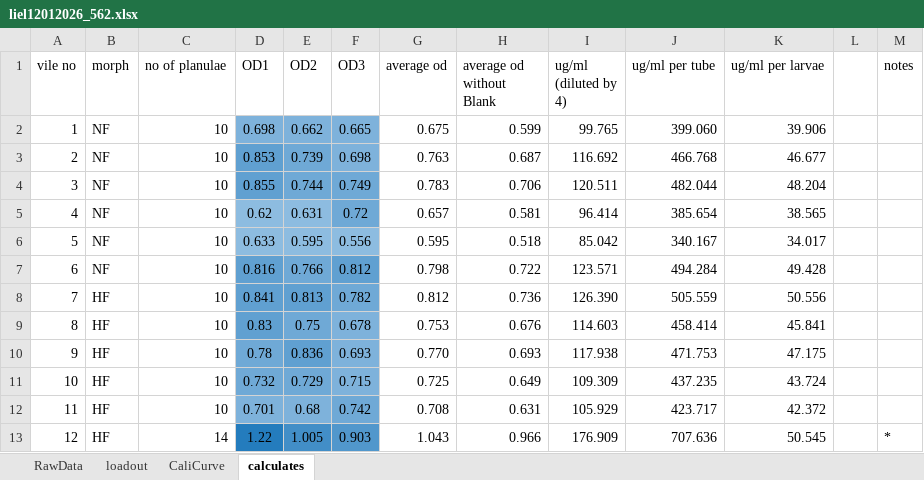
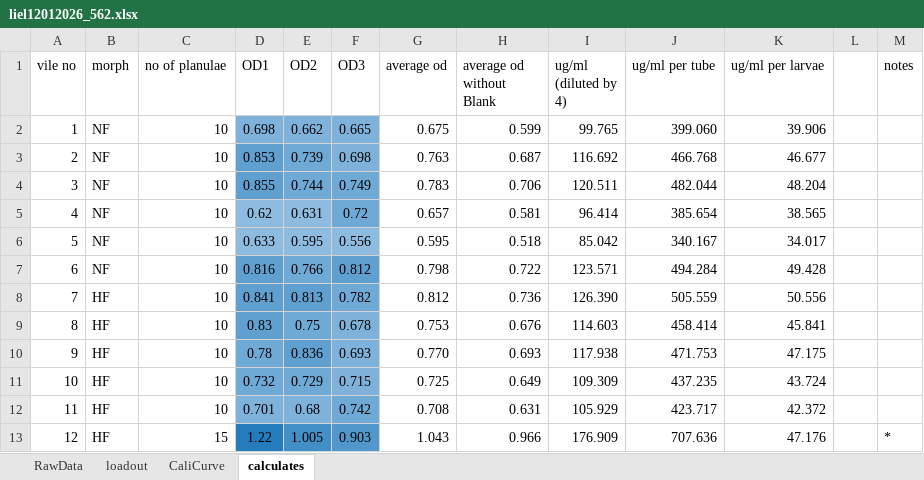
Before and after one commit to LielUziahu/S_Pistillata_Bet-Hedging, an Excel workbook: raw_data/Planulae/Prot/liel12012026_562.xlsx, sheet calculates, drawn as a sheet; values as stored, in another font and other column widths than the file's, no borders; conditional formats not drawn; the diff names each change by its address in the sheet, - before the commit and + after, or states it on an @@ line.

```diff
--- a/raw_data/Planulae/Prot/liel12012026_562.xlsx (sheet calculates)
+++ b/raw_data/Planulae/Prot/liel12012026_562.xlsx (sheet calculates)
-C13 (no of planulae): 14
+C13 (no of planulae): 15
-K13 (ug/ml per larvae): 50.545
+K13 (ug/ml per larvae): 47.176
```
Also changed, not shown: sheet loadout, 1 other file.
